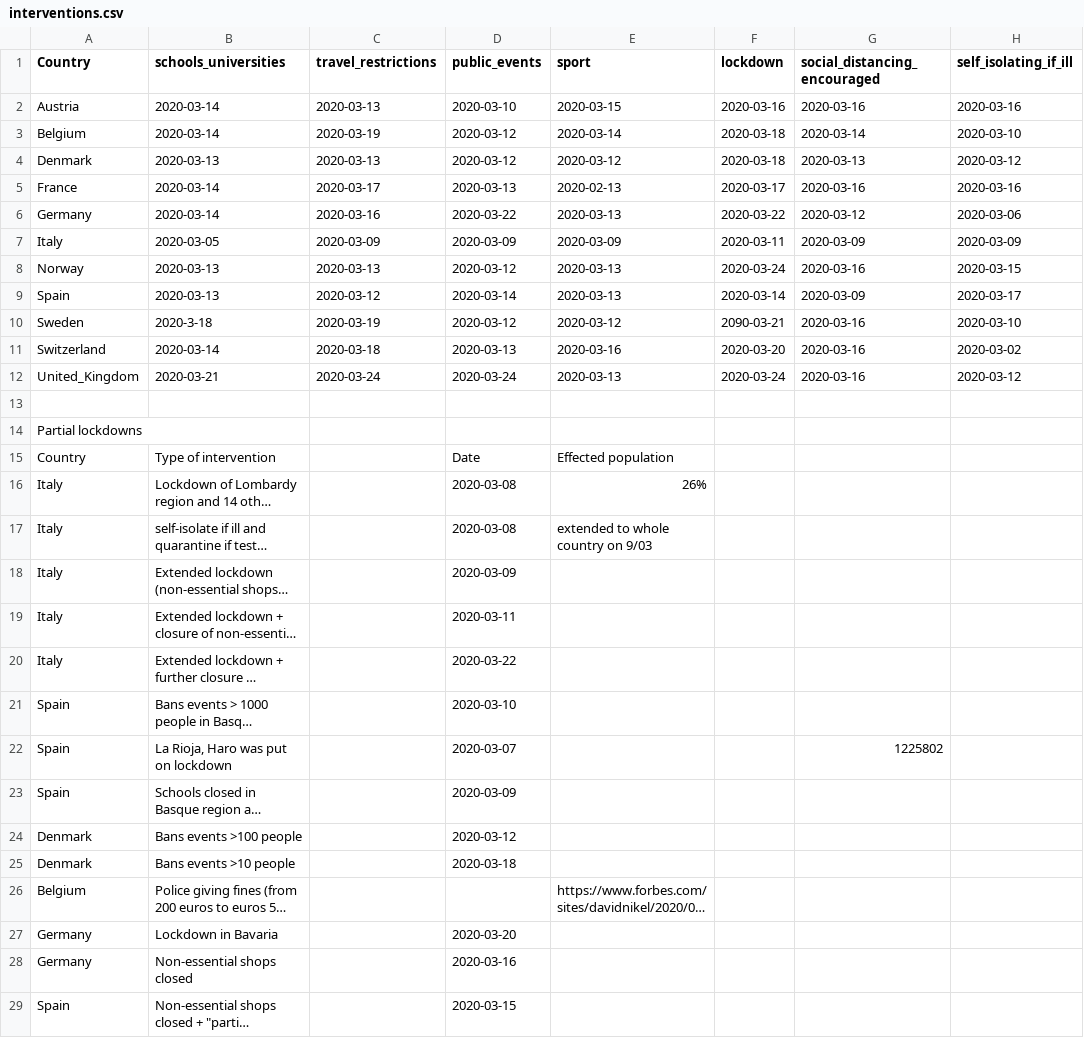
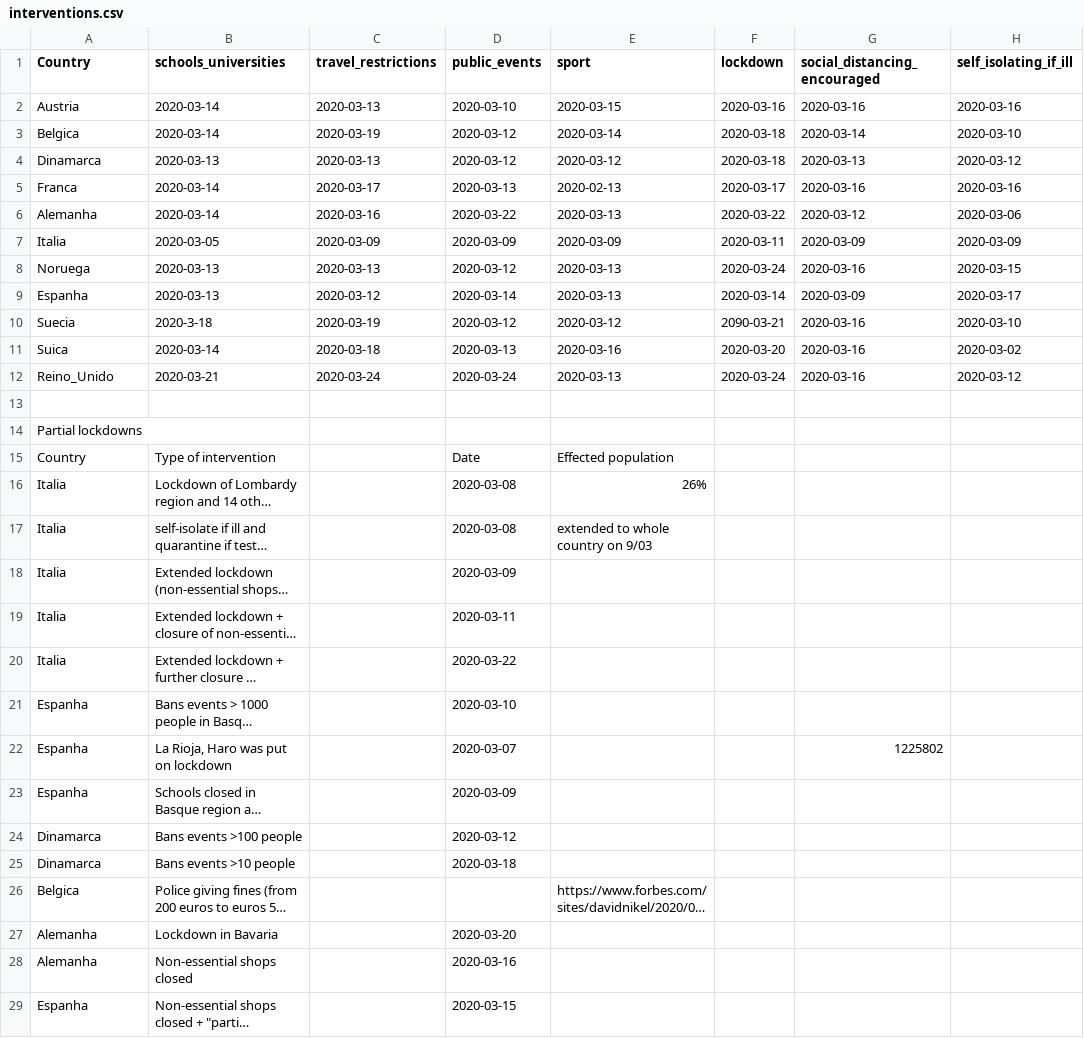
Before and after one commit to luanamacosta/covid-19, a CSV file: Imperial College/data/interventions.csv, drawn as a sheet; only a part is shown; long unchanged cells end in …; the diff covers the shown part only; the diff names each change by its address in the sheet, - before the commit and + after, or states it on an @@ line.

```diff
--- a/Imperial College/data/interventions.csv
+++ b/Imperial College/data/interventions.csv
-A3 (Country): Belgium
+A3 (Country): Belgica
-A4 (Country): Denmark
+A4 (Country): Dinamarca
-A5 (Country): France
+A5 (Country): Franca
-A6 (Country): Germany
+A6 (Country): Alemanha
-A7 (Country): Italy
+A7 (Country): Italia
-A8 (Country): Norway
+A8 (Country): Noruega
-A9 (Country): Spain
+A9 (Country): Espanha
-A10 (Country): Sweden
+A10 (Country): Suecia
-A11 (Country): Switzerland
+A11 (Country): Suica
-A12 (Country): United_Kingdom
+A12 (Country): Reino_Unido
-A16:A20 (Country): Italy
+A16:A20 (Country): Italia
-A21:A23 (Country): Spain
+A21:A23 (Country): Espanha
-A24:A25 (Country): Denmark
+A24:A25 (Country): Dinamarca
-A26 (Country): Belgium
+A26 (Country): Belgica
-A27:A28 (Country): Germany
+A27:A28 (Country): Alemanha
-A29 (Country): Spain
+A29 (Country): Espanha
```
Also changed, not shown: 4 added rows, 4 removed rows and 29 edited cells elsewhere in this file, Imperial College/data/ages.csv, Imperial College/data/weighted_fatality.csv, 42 other files.
